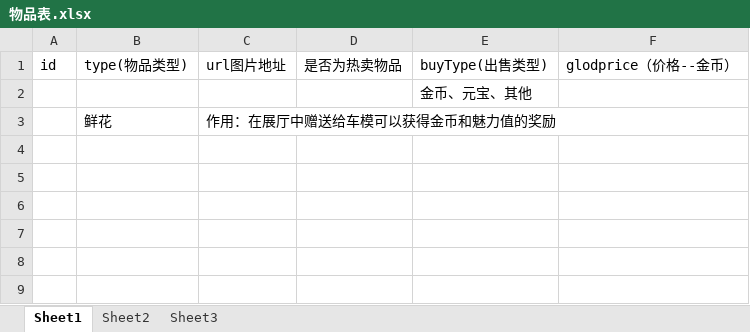
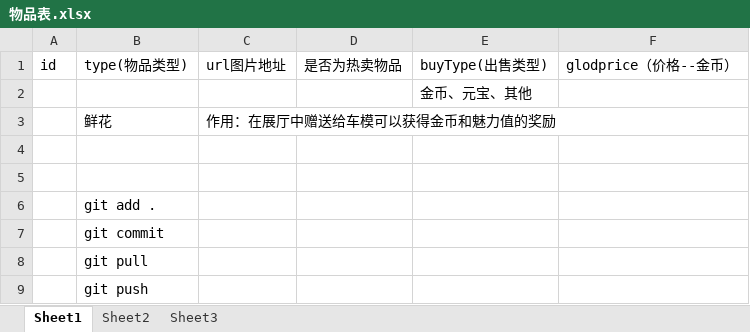
Before and after one commit to 838711801/PengPeng, an Excel workbook: 物品表.xlsx, sheet Sheet1, drawn as a sheet; values as stored, in another font and other column widths than the file's, no borders; the diff names each change by its address in the sheet, - before the commit and + after, or states it on an @@ line.

Commit message:
增加操作说明
增加操作说明

```diff
--- a/物品表.xlsx (sheet Sheet1)
+++ b/物品表.xlsx (sheet Sheet1)
+row 4: (empty)
+row 5: (empty)
+row 6:  | git add .
+row 7:  | git commit
+row 8:  | git pull
+row 9:  | git push
```
